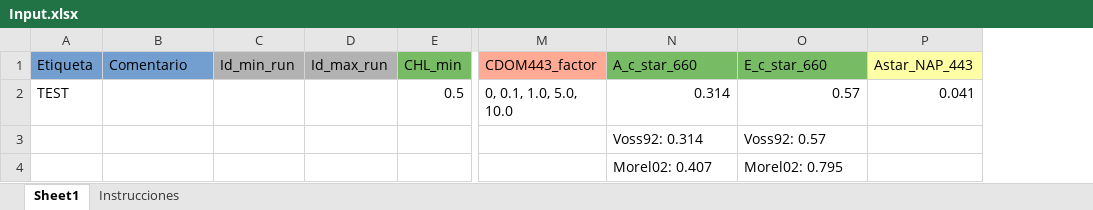
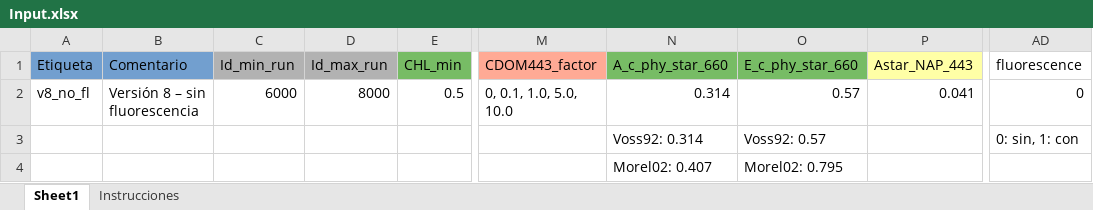
Before and after one commit to ScheinerS/HL, an Excel workbook: Input.xlsx, sheet Sheet1, drawn as a sheet; only a part is shown, gaps mark what is left out; values as stored, in another font and other column widths than the file's, no borders; the diff names each change by its address in the sheet, - before the commit and + after, or states it on an @@ line.

Commit message:
Fluorescencia en el input y carpetas para P&D.

```diff
--- a/Input.xlsx (sheet Sheet1)
+++ b/Input.xlsx (sheet Sheet1)
+column AD (fluorescence), rows 2-3: 0 | 0: sin, 1: con
-N1: A_c_star_660
+N1: A_c_phy_star_660
-O1: E_c_star_660
+O1: E_c_phy_star_660
-A2 (Etiqueta): TEST
+A2 (Etiqueta): v8_no_fl
-B2 (Comentario): (empty)
+B2 (Comentario): Versión 8 – sin fluorescencia
-C2 (Id_min_run): (empty)
+C2 (Id_min_run): 6000
-D2 (Id_max_run): (empty)
+D2 (Id_max_run): 8000
```
Also changed, not shown: 6 other files.
